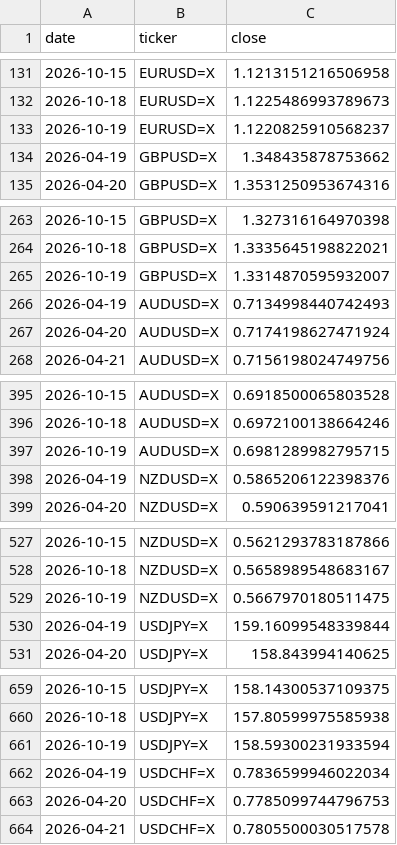
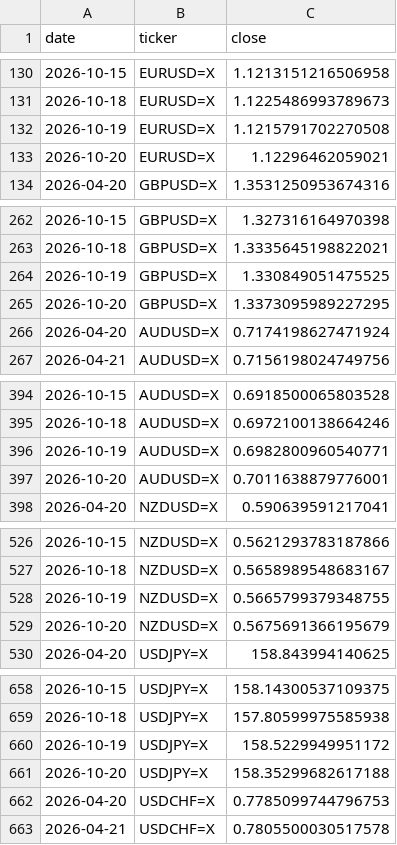
Before and after one commit to rari812/fx-momentum-data, a CSV file: data/fx_daily.csv, drawn as a sheet; only a part is shown, gaps mark what is left out; the diff covers the shown part only.

```diff
--- a/data/fx_daily.csv
+++ b/data/fx_daily.csv
@@ -132,4 +131,4 @@ date,ticker,close
 2026-10-18,EURUSD=X,1.1225486993789673
-2026-10-19,EURUSD=X,1.1220825910568237
-2026-04-19,GBPUSD=X,1.348435878753662
+2026-10-19,EURUSD=X,1.1215791702270508
+2026-10-20,EURUSD=X,1.12296462059021
 2026-04-20,GBPUSD=X,1.3531250953674316
@@ -264,4 +263,4 @@ date,ticker,close
 2026-10-18,GBPUSD=X,1.3335645198822021
-2026-10-19,GBPUSD=X,1.3314870595932007
-2026-04-19,AUDUSD=X,0.7134998440742493
+2026-10-19,GBPUSD=X,1.330849051475525
+2026-10-20,GBPUSD=X,1.3373095989227295
 2026-04-20,AUDUSD=X,0.7174198627471924
@@ -396,4 +395,4 @@ date,ticker,close
 2026-10-18,AUDUSD=X,0.6972100138664246
-2026-10-19,AUDUSD=X,0.6981289982795715
-2026-04-19,NZDUSD=X,0.5865206122398376
+2026-10-19,AUDUSD=X,0.6982800960540771
+2026-10-20,AUDUSD=X,0.7011638879776001
 2026-04-20,NZDUSD=X,0.590639591217041
@@ -528,4 +527,4 @@ date,ticker,close
 2026-10-18,NZDUSD=X,0.5658989548683167
-2026-10-19,NZDUSD=X,0.5667970180511475
-2026-04-19,USDJPY=X,159.16099548339844
+2026-10-19,NZDUSD=X,0.5665799379348755
+2026-10-20,NZDUSD=X,0.5675691366195679
 2026-04-20,USDJPY=X,158.843994140625
@@ -660,4 +659,4 @@ date,ticker,close
 2026-10-18,USDJPY=X,157.80599975585938
-2026-10-19,USDJPY=X,158.59300231933594
-2026-04-19,USDCHF=X,0.7836599946022034
+2026-10-19,USDJPY=X,158.5229949951172
+2026-10-20,USDJPY=X,158.35299682617188
 2026-04-20,USDCHF=X,0.7785099744796753
```
Also changed, not shown: 2 added rows, 2 removed rows and 2 edited cells elsewhere in this file, data/coverage.csv, 1 other file.
